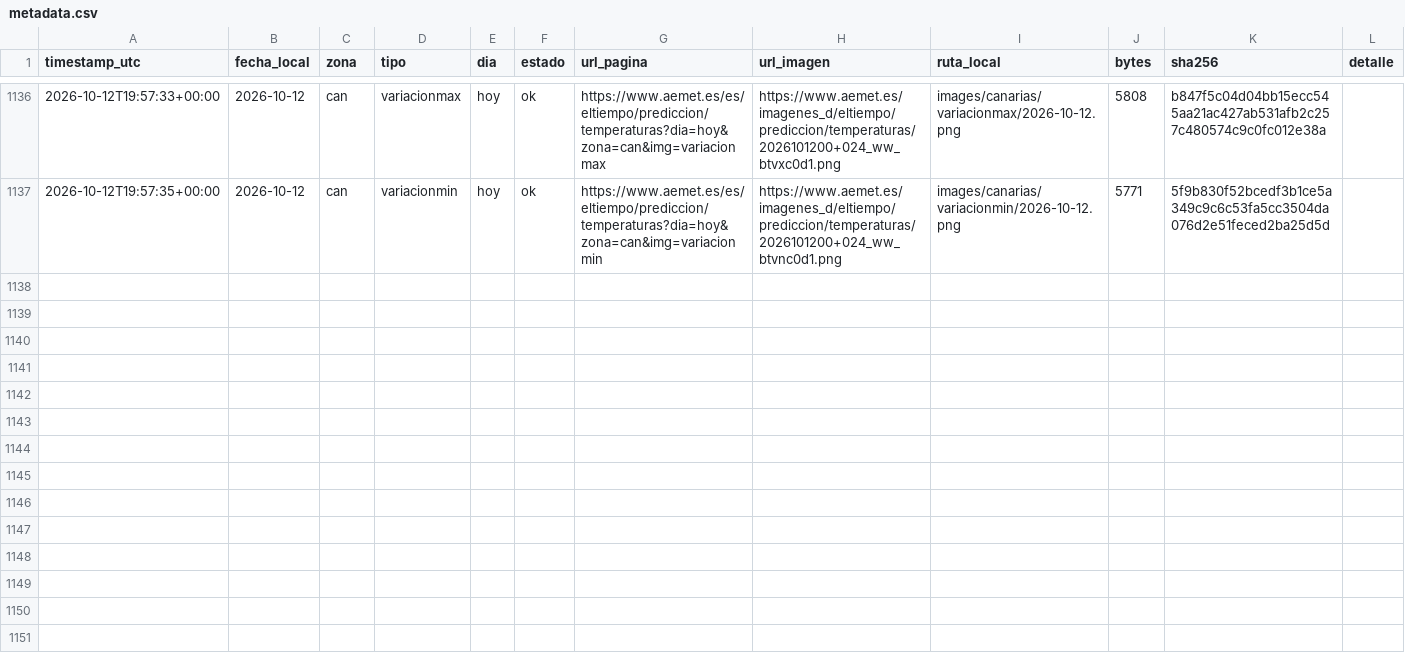
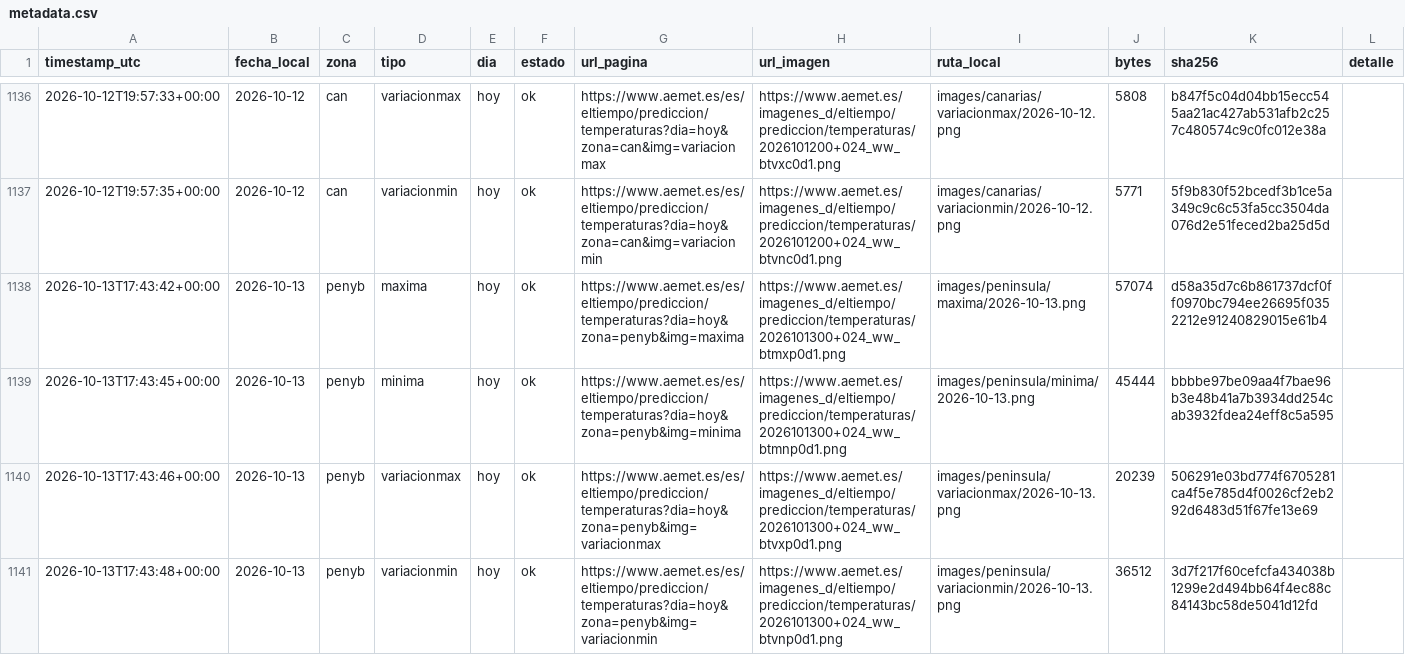
Before and after one commit to prestigyo/refugio-climatico, a CSV file: aemet-temperaturas/metadata.csv, drawn as a sheet; only a part is shown, gaps mark what is left out; the diff covers the shown part only; the diff names each change by its address in the sheet, - before the commit and + after, or states it on an @@ line.

```diff
--- a/aemet-temperaturas/metadata.csv
+++ b/aemet-temperaturas/metadata.csv
+row 1138: 2026-10-13T17:43:42+00:00 | 2026-10-13 | penyb | maxima | hoy | ok | https://www.aemet.es/es/eltiempo/prediccion/temperaturas?dia=hoy&zona=penyb&img=maxima | https://www.aemet.es/imagenes_d/eltiempo/prediccion/temperaturas/2026101300+024_ww_btmxp0d1.png | images/peninsula/maxima/2026-10-13.png | 57074 | d58a35d7c6b861737dcf0ff0970bc794ee26695f0352212e91240829015e61b4
+row 1139: 2026-10-13T17:43:45+00:00 | 2026-10-13 | penyb | minima | hoy | ok | https://www.aemet.es/es/eltiempo/prediccion/temperaturas?dia=hoy&zona=penyb&img=minima | https://www.aemet.es/imagenes_d/eltiempo/prediccion/temperaturas/2026101300+024_ww_btmnp0d1.png | images/peninsula/minima/2026-10-13.png | 45444 | bbbbe97be09aa4f7bae96b3e48b41a7b3934dd254cab3932fdea24eff8c5a595
+row 1140: 2026-10-13T17:43:46+00:00 | 2026-10-13 | penyb | variacionmax | hoy | ok | https://www.aemet.es/es/eltiempo/prediccion/temperaturas?dia=hoy&zona=penyb&img=variacionmax | https://www.aemet.es/imagenes_d/eltiempo/prediccion/temperaturas/2026101300+024_ww_btvxp0d1.png | images/peninsula/variacionmax/2026-10-13.png | 20239 | 506291e03bd774f6705281ca4f5e785d4f0026cf2eb292d6483d51f67fe13e69
+row 1141: 2026-10-13T17:43:48+00:00 | 2026-10-13 | penyb | variacionmin | hoy | ok | https://www.aemet.es/es/eltiempo/prediccion/temperaturas?dia=hoy&zona=penyb&img=variacionmin | https://www.aemet.es/imagenes_d/eltiempo/prediccion/temperaturas/2026101300+024_ww_btvnp0d1.png | images/peninsula/variacionmin/2026-10-13.png | 36512 | 3d7f217f60cefcfa434038b1299e2d494bb64f4ec88c84143bc58de5041d12fd
```
Also changed, not shown: 4 added rows elsewhere in this file, 9 other files.
